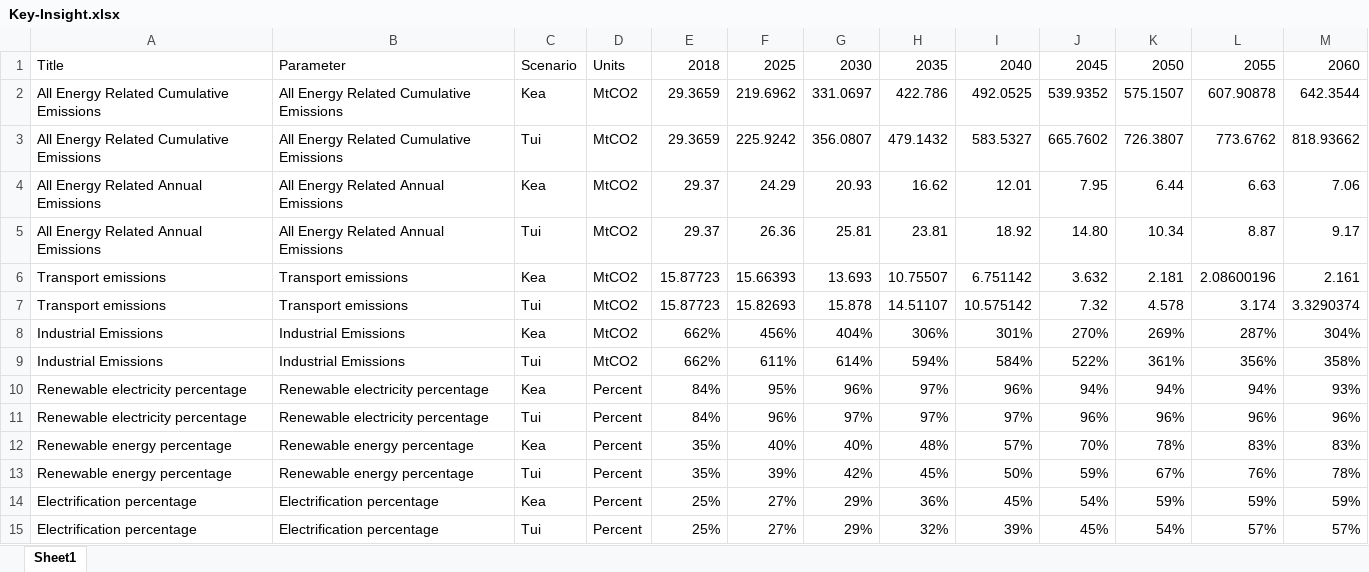
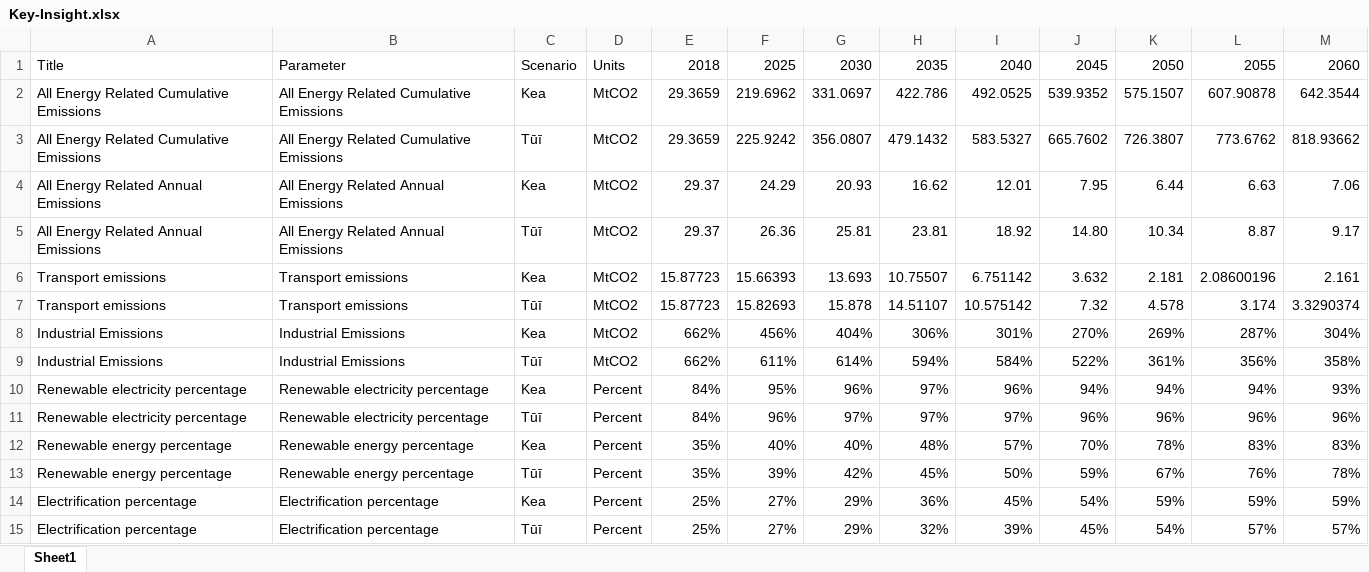
Before and after one commit to EECA-NZ/TIMES-NZ-Visualisation, an Excel workbook: TIMES_shiny/data_cleaning/Key-Insight.xlsx, sheet Sheet1, drawn as a sheet; values as stored, in another font and other column widths than the file's, no borders; the diff names each change by its address in the sheet, - before the commit and + after, or states it on an @@ line.

```diff
--- a/TIMES_shiny/data_cleaning/Key-Insight.xlsx (sheet Sheet1)
+++ b/TIMES_shiny/data_cleaning/Key-Insight.xlsx (sheet Sheet1)
-C3: Tui
+C3: Tūī
-C5: Tui
+C5: Tūī
-C7: Tui
+C7: Tūī
-C9: Tui
+C9: Tūī
-C11: Tui
+C11: Tūī
-C13: Tui
+C13: Tūī
-C15: Tui
+C15: Tūī
```
Also changed, not shown: TIMES_shiny/data_cleaning/Assumptions.xlsx, TIMES_shiny/data_cleaning/Schema_colors.xlsx, 5 other files.
